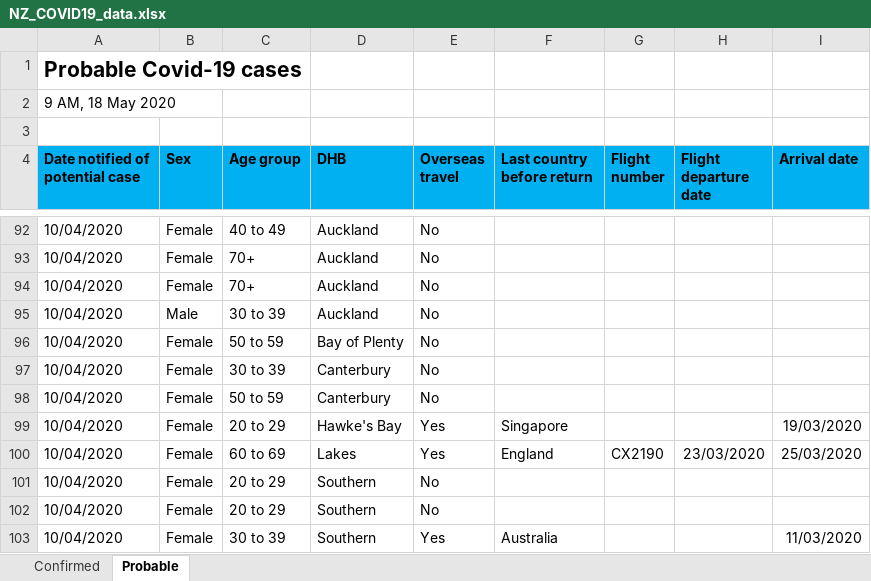
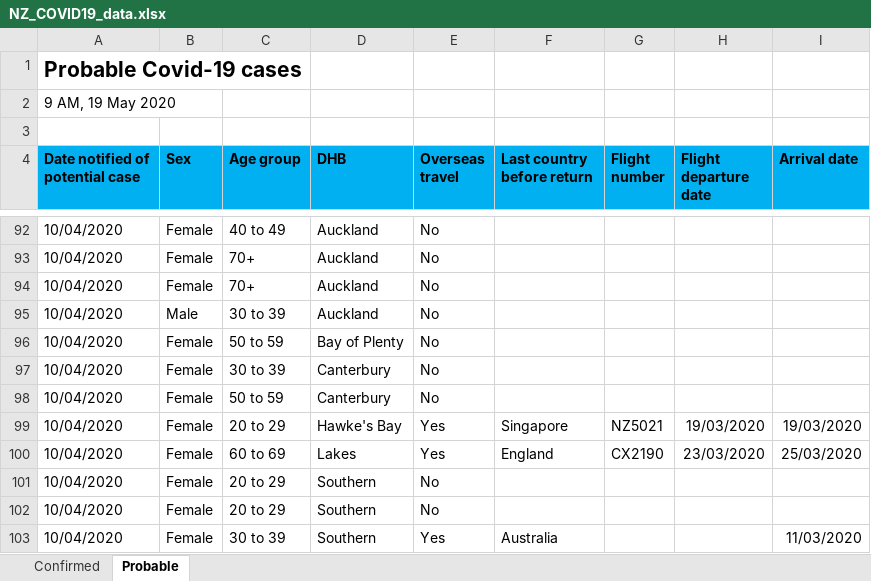
Before and after one commit to sirselim/covid_analysis, an Excel workbook: data/NZ_COVID19_data.xlsx, sheet Probable, drawn as a sheet; only a part is shown, gaps mark what is left out; values as stored, in another font and other column widths than the file's, no borders; the diff names each change by its address in the sheet, - before the commit and + after, or states it on an @@ line.

```diff
--- a/data/NZ_COVID19_data.xlsx (sheet Probable)
+++ b/data/NZ_COVID19_data.xlsx (sheet Probable)
-A2 (Date notified of potential case): 9 AM, 18 May 2020
+A2 (Date notified of potential case): 9 AM, 19 May 2020
-G99 (Flight number): (empty)
+G99 (Flight number): NZ5021
-H99 (Flight departure date): (empty)
+H99 (Flight departure date): 19/03/2020
```
Also changed, not shown: sheet Confirmed, 11 other files.
